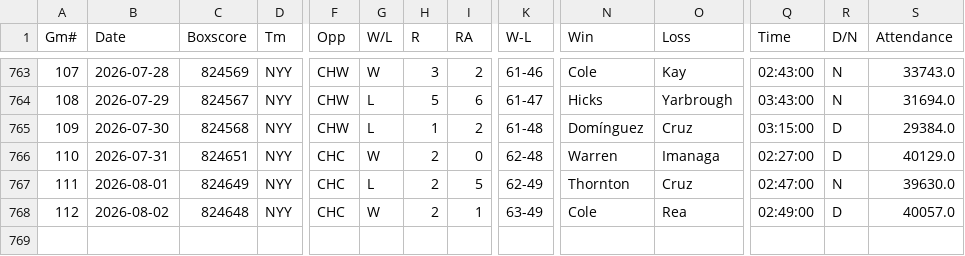
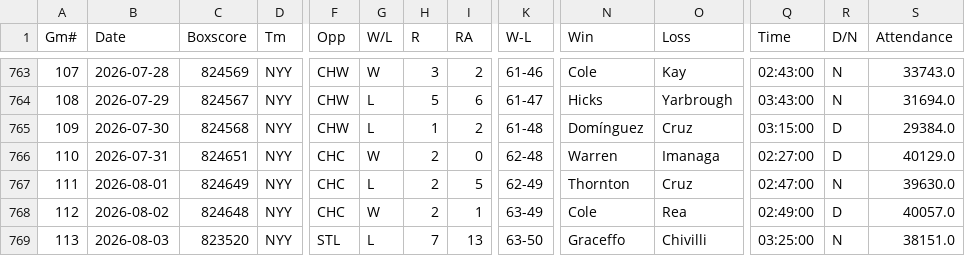
Before and after one commit to ironmanics/mlb-data, a CSV file: data/gamelogs/NYY.csv, drawn as a sheet; only a part is shown, gaps mark what is left out; rows hold the shown columns only; the diff names each change by its address in the sheet, - before the commit and + after, or states it on an @@ line.

Commit message:
Add 1 game(s) for NYY — 2026-08-04

```diff
--- a/data/gamelogs/NYY.csv
+++ b/data/gamelogs/NYY.csv
+row 769: 113 | 2026-08-03 | 823520 | NYY | STL | L | 7 | 13 | 63-50 | Graceffo | Chivilli | 03:25:00 | N | 38151.0
```
